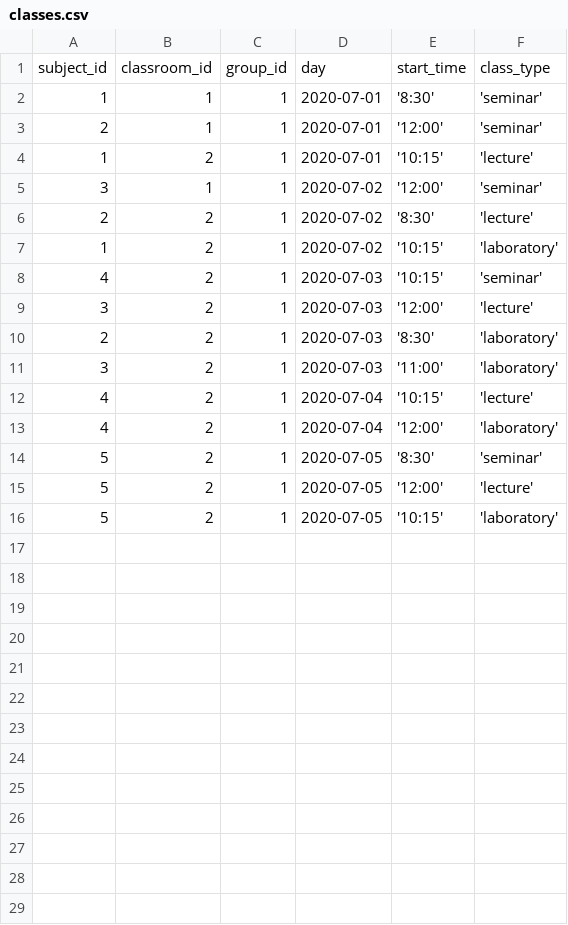
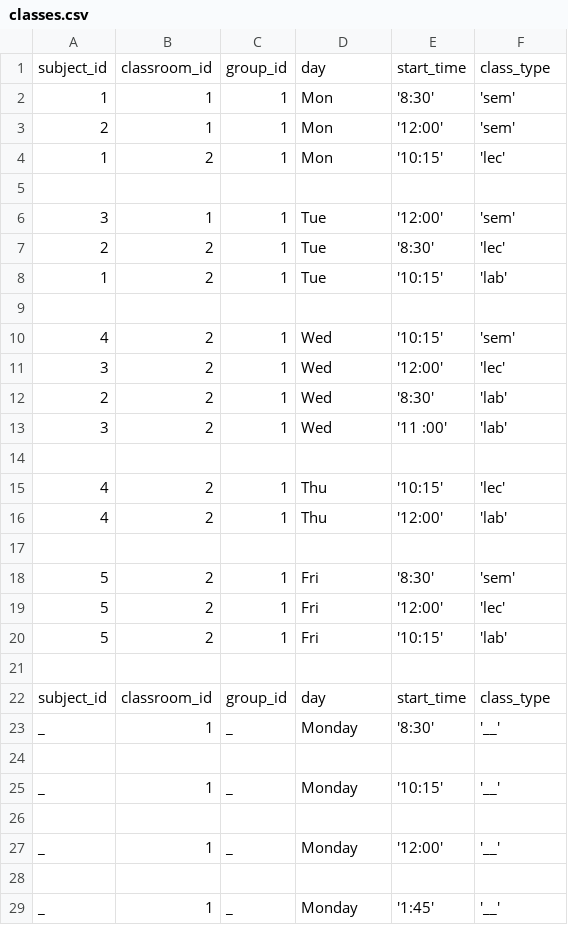
Before and after one commit to zTsugumi/BMSTU_Practice_3thCourse, a CSV file: classes.csv, drawn as a sheet.

```diff
--- a/classes.csv
+++ b/classes.csv
@@ -1,16 +1,29 @@
 subject_id, classroom_id, group_id, day, start_time, class_type
-1, 1, 1, 2020-07-01, '8:30', 'seminar'
-2, 1, 1, 2020-07-01, '12:00', 'seminar'
-1, 2, 1, 2020-07-01, '10:15', 'lecture'
-3, 1, 1, 2020-07-02, '12:00', 'seminar'
-2, 2, 1, 2020-07-02, '8:30', 'lecture'
-1, 2, 1, 2020-07-02, '10:15', 'laboratory'
-4, 2, 1, 2020-07-03, '10:15', 'seminar'
-3, 2, 1, 2020-07-03, '12:00', 'lecture'
-2, 2, 1, 2020-07-03, '8:30', 'laboratory'
-3, 2, 1, 2020-07-03, '11:00', 'laboratory'
-4, 2, 1, 2020-07-04, '10:15', 'lecture'
-4, 2, 1, 2020-07-04, '12:00', 'laboratory'
-5, 2, 1, 2020-07-05, '8:30', 'seminar'
-5, 2, 1, 2020-07-05, '12:00', 'lecture'
-5, 2, 1, 2020-07-05, '10:15', 'laboratory'
+1, 1, 1, Mon, '8:30', 'sem'
+2, 1, 1, Mon, '12:00', 'sem'
+1, 2, 1, Mon, '10:15', 'lec'
+
+3, 1, 1, Tue, '12:00', 'sem'
+2, 2, 1, Tue, '8:30', 'lec'
+1, 2, 1, Tue, '10:15', 'lab'
+
+4, 2, 1, Wed, '10:15', 'sem'
+3, 2, 1, Wed, '12:00', 'lec'
+2, 2, 1, Wed, '8:30', 'lab'
+3, 2, 1, Wed, '11 :00', 'lab'
+
+4, 2, 1, Thu, '10:15', 'lec'
+4, 2, 1, Thu, '12:00', 'lab'
+
+5, 2, 1, Fri, '8:30', 'sem'
+5, 2, 1, Fri, '12:00', 'lec'
+5, 2, 1, Fri, '10:15', 'lab'
+
+subject_id, classroom_id,   group_id,       day,      start_time,     class_type
+    _,           1,             _,       "Monday",     '8:30',            '__'
+
+    _,           1,             _,       "Monday",     '10:15',           '__'
+
+    _,           1,             _,       "Monday",     '12:00',           '__'
+
+    _,           1,             _,       "Monday",     '1:45',            '__'
```
Also changed, not shown: classrooms.csv, subjects.csv, 3 other files.
